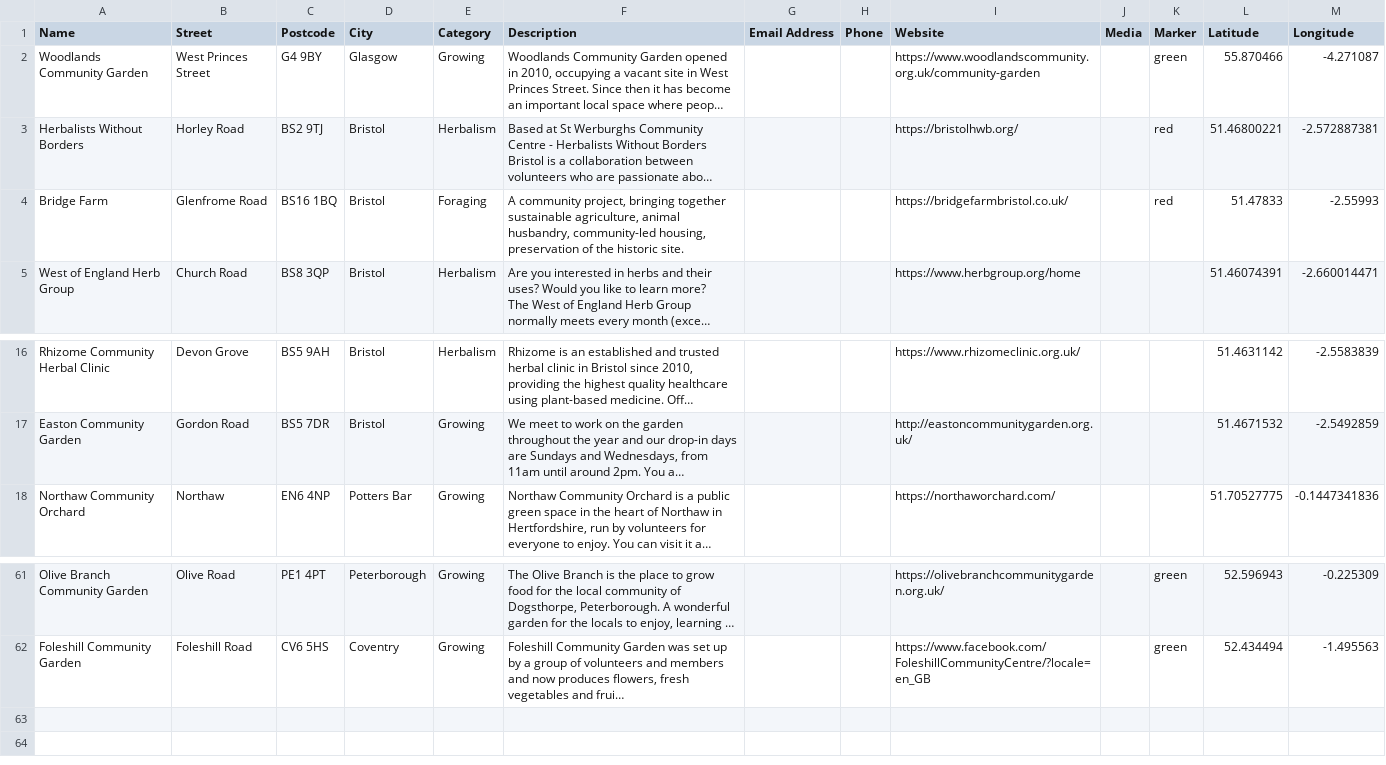
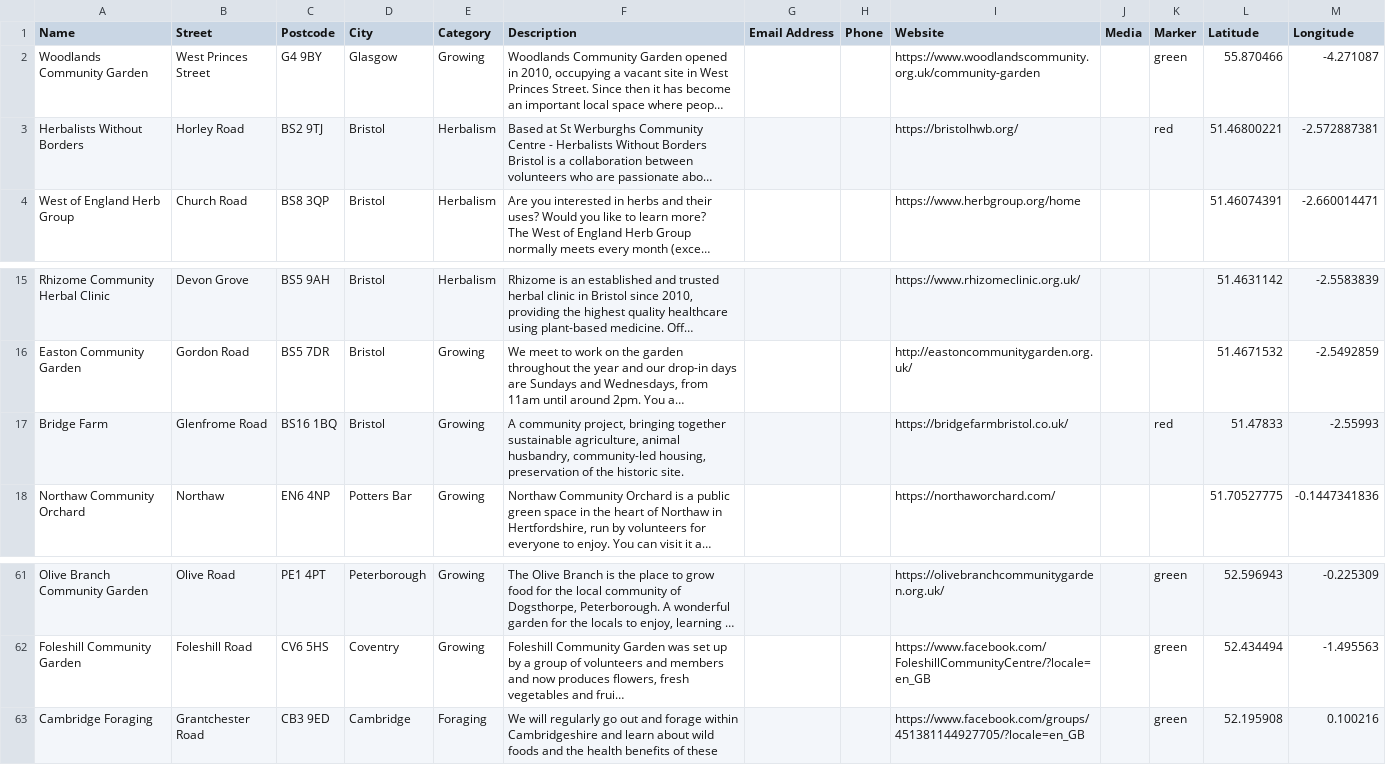
Before and after one commit to entangled-roots/tangledroots, a CSV file: locations.csv, drawn as a sheet; only a part is shown, gaps mark what is left out; long unchanged cells end in …; removed rows and columns are numbered as before the commit, all else as after; the diff names each change by its address in the sheet, - before the commit and + after, or states it on an @@ line.

```diff
--- a/locations.csv
+++ b/locations.csv
-row 4: Bridge Farm | Glenfrome Road | BS16 1BQ | Bristol | Foraging | A community project, bringing together sustainable agriculture, animal husbandry, community-led housing, preservation of the historic site. |  |  | https://bridgefarmbristol.co.uk/ |  | red | 51.47833 | -2.55993
+row 17: Bridge Farm | Glenfrome Road | BS16 1BQ | Bristol | Growing | A community project, bringing together sustainable agriculture, animal husbandry, community-led housing, preservation of the historic site. |  |  | https://bridgefarmbristol.co.uk/ |  | red | 51.47833 | -2.55993
+row 63: Cambridge Foraging | Grantchester Road | CB3 9ED | Cambridge | Foraging | We will regularly go out and forage within Cambridgeshire and learn about wild foods and the health benefits of these |  |  | https://www.facebook.com/groups/451381144927705/?locale=en_GB |  | green | 52.195908 | 0.100216
```
